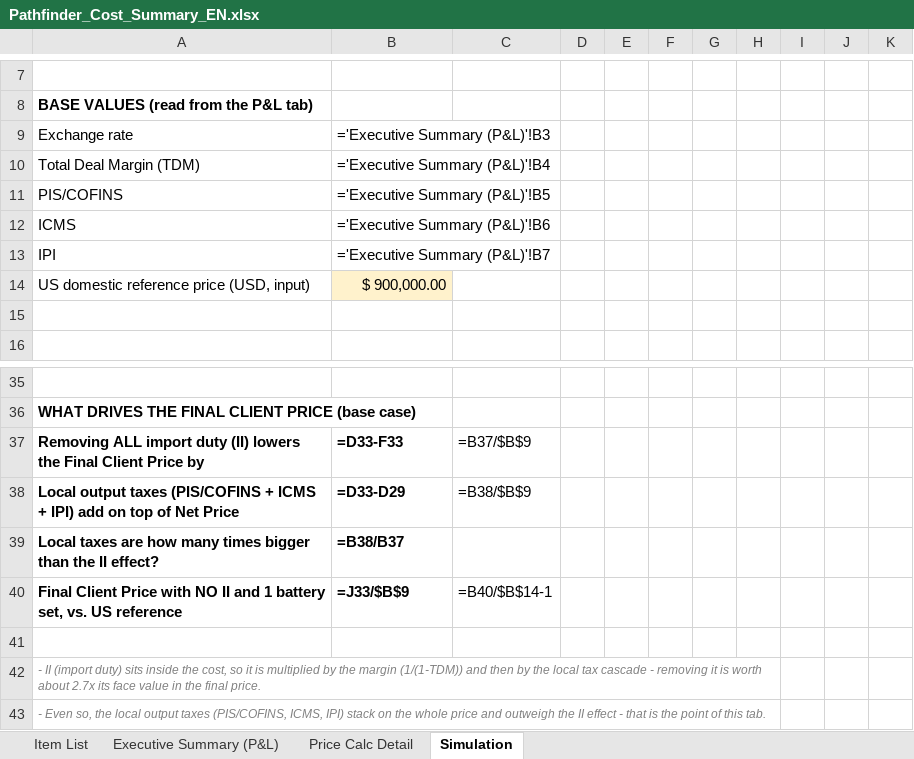
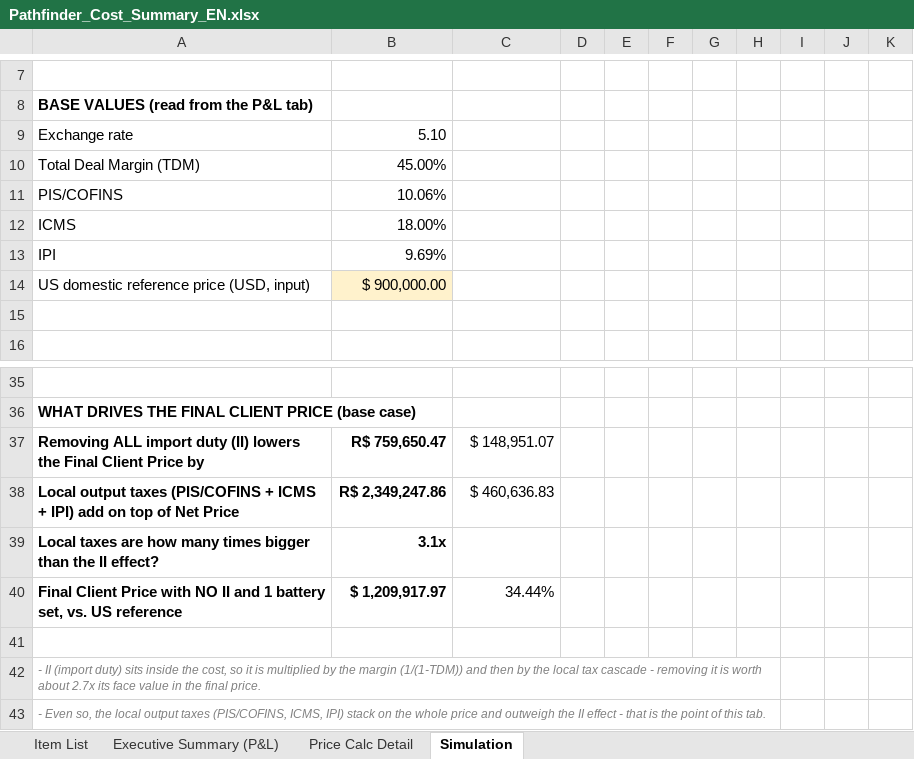
Before and after one commit to matheusazvoliveira-cmd/Preco_PAthfinder, an Excel workbook: Pathfinder_Cost_Summary_EN.xlsx, sheet Simulation, drawn as a sheet; only a part is shown, gaps mark what is left out; values as stored, in another font and other column widths than the file's, no borders; formulas without a stored value are shown as written; the diff covers the shown part only; the diff names each change by its address in the sheet, - before the commit and + after, or states it on an @@ line.

```diff
--- a/Pathfinder_Cost_Summary_EN.xlsx (sheet Simulation)
+++ b/Pathfinder_Cost_Summary_EN.xlsx (sheet Simulation)
-B9: ='Executive Summary (P&L)'!B3
+B9: 5.10
-B10: ='Executive Summary (P&L)'!B4
+B10: 45.00%
-B11: ='Executive Summary (P&L)'!B5
+B11: 10.06%
-B12: ='Executive Summary (P&L)'!B6
+B12: 18.00%
-B13: ='Executive Summary (P&L)'!B7
+B13: 9.69%
-B37: =D33-F33
+B37: R$ 759,650.47
-C37: =B37/$B$9
+C37: $ 148,951.07
-B38: =D33-D29
+B38: R$ 2,349,247.86
-C38: =B38/$B$9
+C38: $ 460,636.83
-B39: =B38/B37
+B39: 3.1x
-B40: =J33/$B$9
+B40: $ 1,209,917.97
-C40: =B40/$B$14-1
+C40: 34.44%
```
Also changed, not shown: 46 added rows, 15 removed rows and 17 edited cells elsewhere in this sheet, sheet Executive Summary (P&L), sheet Price Calc Detail, Pathfinder_Cost_Summary_PT.xlsx, 2 other files.
